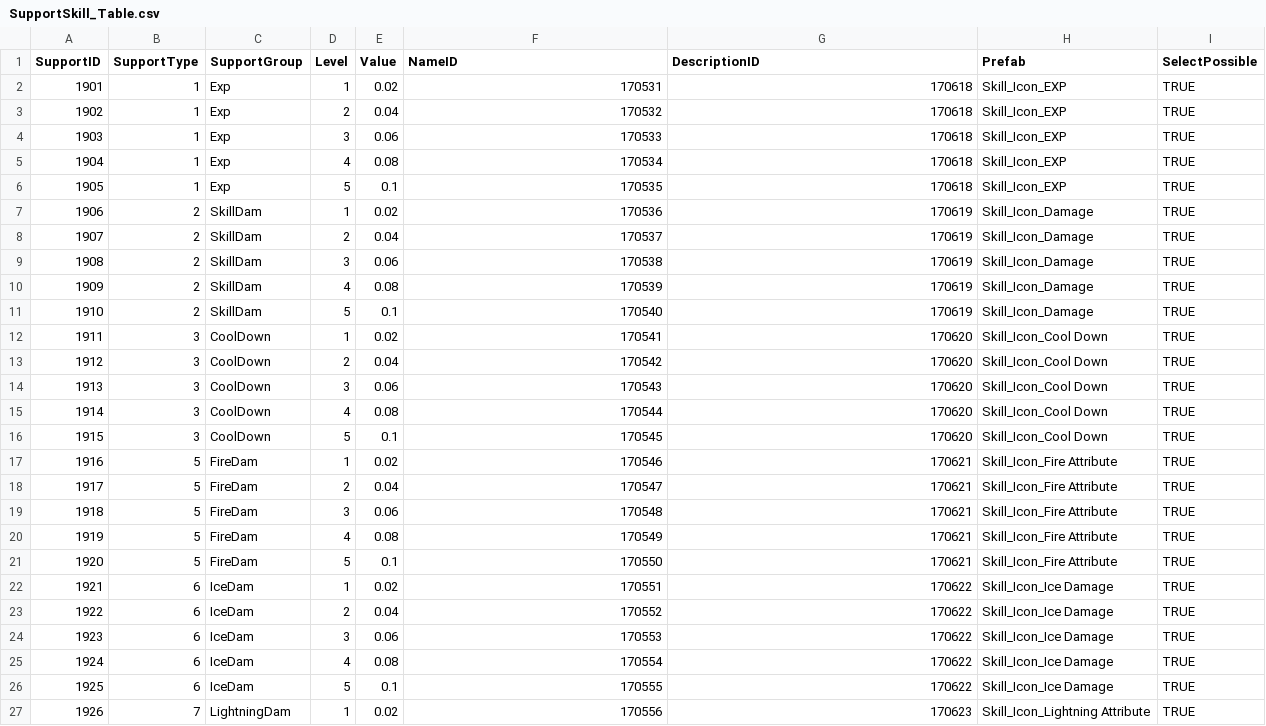
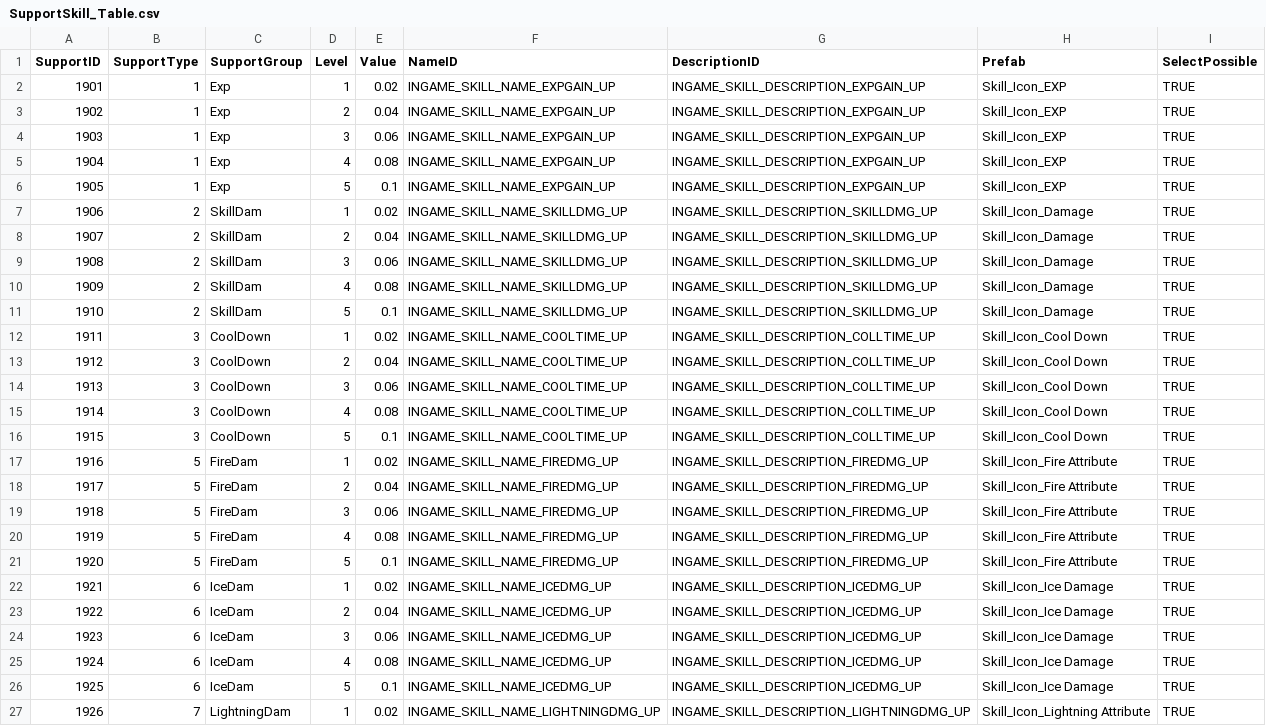
Before and after one commit to jigyu12/Unity_Team_Project-Animal_Breakout, a CSV file: Assets/Resources/Tables/SupportSkill_Table.csv, drawn as a sheet; only a part is shown; the diff covers the shown part only.

```diff
--- a/Assets/Resources/Tables/SupportSkill_Table.csv
+++ b/Assets/Resources/Tables/SupportSkill_Table.csv
@@ -1,27 +1,27 @@
 SupportID,SupportType,SupportGroup,Level,Value,NameID,DescriptionID,Prefab,SelectPossible
-1901,1,Exp,1,0.02,170531,170618,Skill_Icon_EXP,TRUE
-1902,1,Exp,2,0.04,170532,170618,Skill_Icon_EXP,TRUE
-1903,1,Exp,3,0.06,170533,170618,Skill_Icon_EXP,TRUE
-1904,1,Exp,4,0.08,170534,170618,Skill_Icon_EXP,TRUE
-1905,1,Exp,5,0.1,170535,170618,Skill_Icon_EXP,TRUE
-1906,2,SkillDam,1,0.02,170536,170619,Skill_Icon_Damage,TRUE
-1907,2,SkillDam,2,0.04,170537,170619,Skill_Icon_Damage,TRUE
-1908,2,SkillDam,3,0.06,170538,170619,Skill_Icon_Damage,TRUE
-1909,2,SkillDam,4,0.08,170539,170619,Skill_Icon_Damage,TRUE
-1910,2,SkillDam,5,0.1,170540,170619,Skill_Icon_Damage,TRUE
-1911,3,CoolDown,1,0.02,170541,170620,Skill_Icon_Cool Down,TRUE
-1912,3,CoolDown,2,0.04,170542,170620,Skill_Icon_Cool Down,TRUE
-1913,3,CoolDown,3,0.06,170543,170620,Skill_Icon_Cool Down,TRUE
-1914,3,CoolDown,4,0.08,170544,170620,Skill_Icon_Cool Down,TRUE
-1915,3,CoolDown,5,0.1,170545,170620,Skill_Icon_Cool Down,TRUE
-1916,5,FireDam,1,0.02,170546,170621,Skill_Icon_Fire Attribute,TRUE
-1917,5,FireDam,2,0.04,170547,170621,Skill_Icon_Fire Attribute,TRUE
-1918,5,FireDam,3,0.06,170548,170621,Skill_Icon_Fire Attribute,TRUE
-1919,5,FireDam,4,0.08,170549,170621,Skill_Icon_Fire Attribute,TRUE
-1920,5,FireDam,5,0.1,170550,170621,Skill_Icon_Fire Attribute,TRUE
-1921,6,IceDam,1,0.02,170551,170622,Skill_Icon_Ice Damage,TRUE
-1922,6,IceDam,2,0.04,170552,170622,Skill_Icon_Ice Damage,TRUE
-1923,6,IceDam,3,0.06,170553,170622,Skill_Icon_Ice Damage,TRUE
-1924,6,IceDam,4,0.08,170554,170622,Skill_Icon_Ice Damage,TRUE
-1925,6,IceDam,5,0.1,170555,170622,Skill_Icon_Ice Damage,TRUE
-1926,7,LightningDam,1,0.02,170556,170623,Skill_Icon_Lightning Attribute,TRUE
+1901,1,Exp,1,0.02,INGAME_SKILL_NAME_EXPGAIN_UP,INGAME_SKILL_DESCRIPTION_EXPGAIN_UP,Skill_Icon_EXP,TRUE
+1902,1,Exp,2,0.04,INGAME_SKILL_NAME_EXPGAIN_UP,INGAME_SKILL_DESCRIPTION_EXPGAIN_UP,Skill_Icon_EXP,TRUE
+1903,1,Exp,3,0.06,INGAME_SKILL_NAME_EXPGAIN_UP,INGAME_SKILL_DESCRIPTION_EXPGAIN_UP,Skill_Icon_EXP,TRUE
+1904,1,Exp,4,0.08,INGAME_SKILL_NAME_EXPGAIN_UP,INGAME_SKILL_DESCRIPTION_EXPGAIN_UP,Skill_Icon_EXP,TRUE
+1905,1,Exp,5,0.1,INGAME_SKILL_NAME_EXPGAIN_UP,INGAME_SKILL_DESCRIPTION_EXPGAIN_UP,Skill_Icon_EXP,TRUE
+1906,2,SkillDam,1,0.02,INGAME_SKILL_NAME_SKILLDMG_UP,INGAME_SKILL_DESCRIPTION_SKILLDMG_UP,Skill_Icon_Damage,TRUE
+1907,2,SkillDam,2,0.04,INGAME_SKILL_NAME_SKILLDMG_UP,INGAME_SKILL_DESCRIPTION_SKILLDMG_UP,Skill_Icon_Damage,TRUE
+1908,2,SkillDam,3,0.06,INGAME_SKILL_NAME_SKILLDMG_UP,INGAME_SKILL_DESCRIPTION_SKILLDMG_UP,Skill_Icon_Damage,TRUE
+1909,2,SkillDam,4,0.08,INGAME_SKILL_NAME_SKILLDMG_UP,INGAME_SKILL_DESCRIPTION_SKILLDMG_UP,Skill_Icon_Damage,TRUE
+1910,2,SkillDam,5,0.1,INGAME_SKILL_NAME_SKILLDMG_UP,INGAME_SKILL_DESCRIPTION_SKILLDMG_UP,Skill_Icon_Damage,TRUE
+1911,3,CoolDown,1,0.02,INGAME_SKILL_NAME_COOLTIME_UP,INGAME_SKILL_DESCRIPTION_COLLTIME_UP,Skill_Icon_Cool Down,TRUE
+1912,3,CoolDown,2,0.04,INGAME_SKILL_NAME_COOLTIME_UP,INGAME_SKILL_DESCRIPTION_COLLTIME_UP,Skill_Icon_Cool Down,TRUE
+1913,3,CoolDown,3,0.06,INGAME_SKILL_NAME_COOLTIME_UP,INGAME_SKILL_DESCRIPTION_COLLTIME_UP,Skill_Icon_Cool Down,TRUE
+1914,3,CoolDown,4,0.08,INGAME_SKILL_NAME_COOLTIME_UP,INGAME_SKILL_DESCRIPTION_COLLTIME_UP,Skill_Icon_Cool Down,TRUE
+1915,3,CoolDown,5,0.1,INGAME_SKILL_NAME_COOLTIME_UP,INGAME_SKILL_DESCRIPTION_COLLTIME_UP,Skill_Icon_Cool Down,TRUE
+1916,5,FireDam,1,0.02,INGAME_SKILL_NAME_FIREDMG_UP,INGAME_SKILL_DESCRIPTION_FIREDMG_UP,Skill_Icon_Fire Attribute,TRUE
+1917,5,FireDam,2,0.04,INGAME_SKILL_NAME_FIREDMG_UP,INGAME_SKILL_DESCRIPTION_FIREDMG_UP,Skill_Icon_Fire Attribute,TRUE
+1918,5,FireDam,3,0.06,INGAME_SKILL_NAME_FIREDMG_UP,INGAME_SKILL_DESCRIPTION_FIREDMG_UP,Skill_Icon_Fire Attribute,TRUE
+1919,5,FireDam,4,0.08,INGAME_SKILL_NAME_FIREDMG_UP,INGAME_SKILL_DESCRIPTION_FIREDMG_UP,Skill_Icon_Fire Attribute,TRUE
+1920,5,FireDam,5,0.1,INGAME_SKILL_NAME_FIREDMG_UP,INGAME_SKILL_DESCRIPTION_FIREDMG_UP,Skill_Icon_Fire Attribute,TRUE
+1921,6,IceDam,1,0.02,INGAME_SKILL_NAME_ICEDMG_UP,INGAME_SKILL_DESCRIPTION_ICEDMG_UP,Skill_Icon_Ice Damage,TRUE
+1922,6,IceDam,2,0.04,INGAME_SKILL_NAME_ICEDMG_UP,INGAME_SKILL_DESCRIPTION_ICEDMG_UP,Skill_Icon_Ice Damage,TRUE
+1923,6,IceDam,3,0.06,INGAME_SKILL_NAME_ICEDMG_UP,INGAME_SKILL_DESCRIPTION_ICEDMG_UP,Skill_Icon_Ice Damage,TRUE
+1924,6,IceDam,4,0.08,INGAME_SKILL_NAME_ICEDMG_UP,INGAME_SKILL_DESCRIPTION_ICEDMG_UP,Skill_Icon_Ice Damage,TRUE
+1925,6,IceDam,5,0.1,INGAME_SKILL_NAME_ICEDMG_UP,INGAME_SKILL_DESCRIPTION_ICEDMG_UP,Skill_Icon_Ice Damage,TRUE
+1926,7,LightningDam,1,0.02,INGAME_SKILL_NAME_LIGHTNINGDMG_UP,INGAME_SKILL_DESCRIPTION_LIGHTNINGDMG_UP,Skill_Icon_Lightning Attribute,TRUE
```
Also changed, not shown: 8 edited cells elsewhere in this file, Assets/Resources/Tables/AttackSkill_Table.csv, 11 other files.
